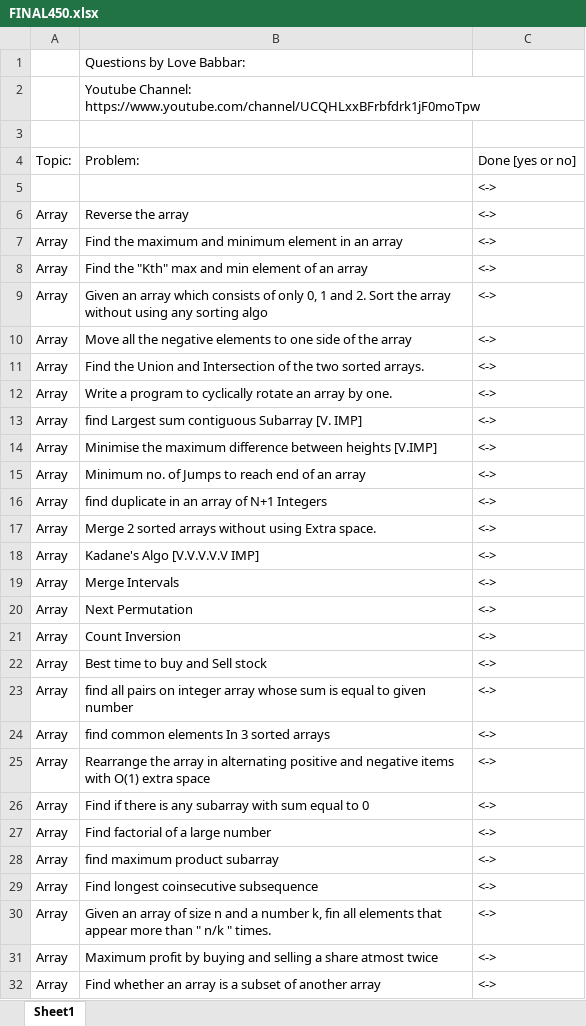
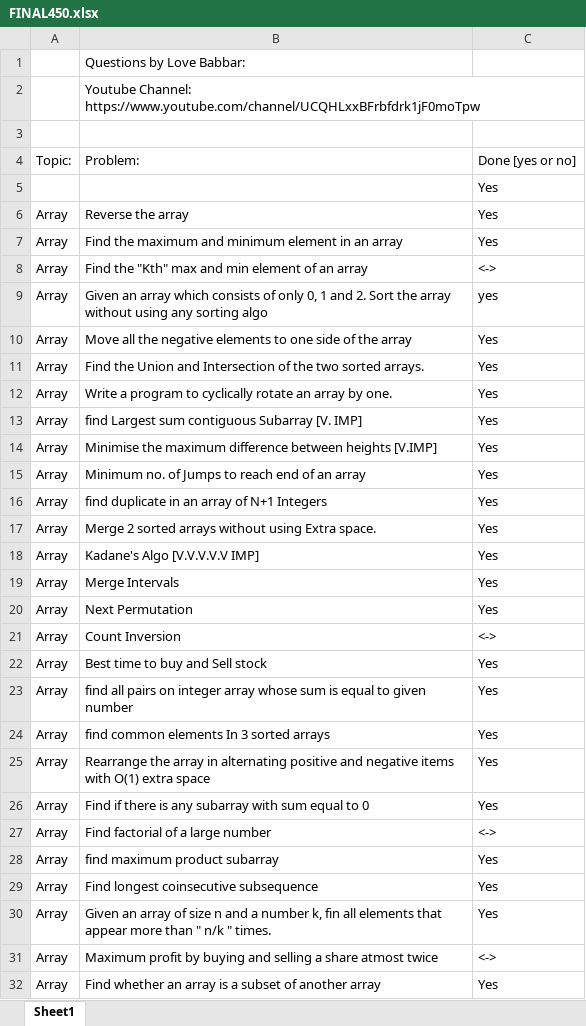
Before and after one commit to RAGUL1902/Technical-Interview-Preperation, an Excel workbook: FINAL450.xlsx, sheet Sheet1, drawn as a sheet; only a part is shown; values as stored, in another font and other column widths than the file's, no cell formats; the diff covers the shown part only; the diff names each change by its address in the sheet, - before the commit and + after, or states it on an @@ line.

```diff
--- a/FINAL450.xlsx (sheet Sheet1)
+++ b/FINAL450.xlsx (sheet Sheet1)
-C5:C7: <->
+C5:C7: Yes
-C9: <->
+C9: yes
-C10:C20: <->
+C10:C20: Yes
-C22:C26: <->
+C22:C26: Yes
-C28:C30: <->
+C28:C30: Yes
-C32: <->
+C32: Yes
```
Also changed, not shown: 77 edited cells elsewhere in this sheet, cell formats.
